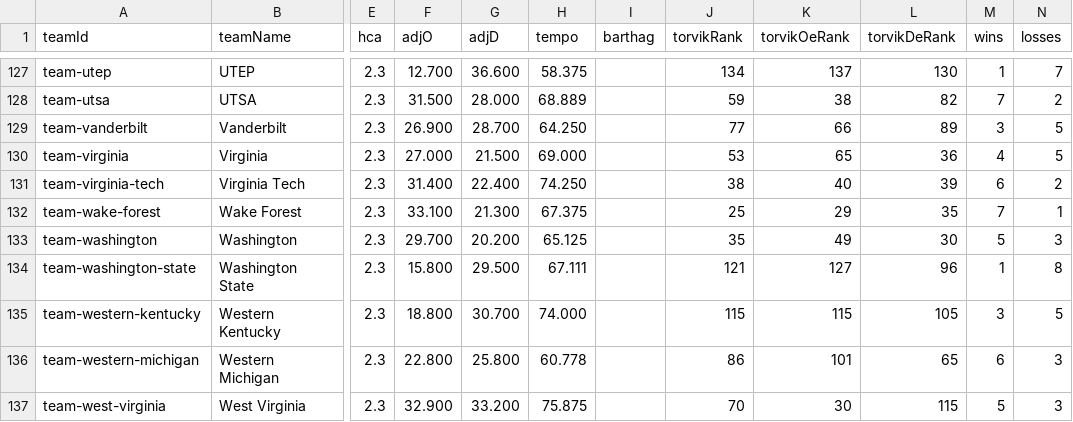
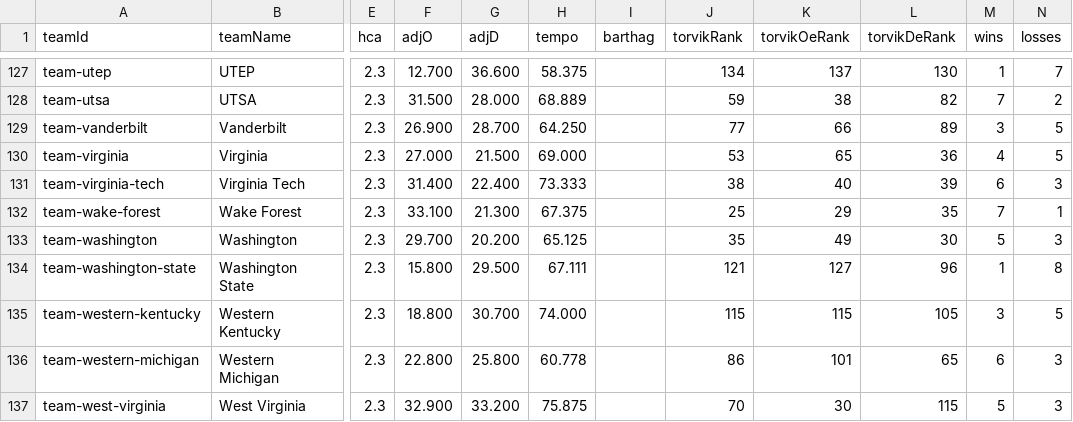
Before and after one commit to rherb94/ncaa-hoops-model, a CSV file: src/data/cfb/teams.csv, drawn as a sheet; only a part is shown, gaps mark what is left out; the diff covers the shown part only; the diff names each change by its address in the sheet, - before the commit and + after, or states it on an @@ line.

```diff
--- a/src/data/cfb/teams.csv
+++ b/src/data/cfb/teams.csv
-H131 (tempo): 74.250
+H131 (tempo): 73.333
-N131 (losses): 2
+N131 (losses): 3
```
Also changed, not shown: 18 edited cells elsewhere in this file, 1 other file.
